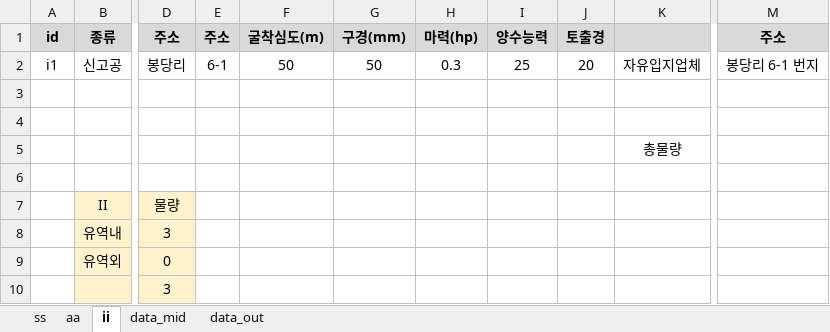
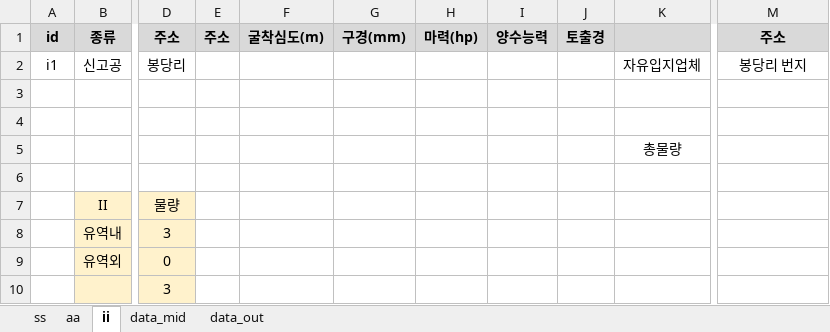
Before and after one commit to ihanseol/02_Excel, an Excel workbook: 07_LandSlide/06_기사용관정/A1_기사용관정현황_2024_01_29.xlsm, sheet ii, drawn as a sheet; only a part is shown, gaps mark what is left out; values as stored, in another font and other column widths than the file's, no borders; charts and pictures not drawn; the diff names each change by its address in the sheet, - before the commit and + after, or states it on an @@ line.

```diff
--- a/07_LandSlide/06_기사용관정/A1_기사용관정현황_2024_01_29.xlsm (sheet ii)
+++ b/07_LandSlide/06_기사용관정/A1_기사용관정현황_2024_01_29.xlsm (sheet ii)
-E2: 6-1
+E2: (empty)
-F2: 50
+F2: (empty)
-G2: 50
+G2: (empty)
-H2: 0.3
+H2: (empty)
-I2: 25
+I2: (empty)
-J2: 20
+J2: (empty)
-M2: 봉당리 6-1 번지
+M2: 봉당리 번지
```
Also changed, not shown: sheet aa, sheet ss, formulas that keep their value, charts or pictures, 7 other files.
